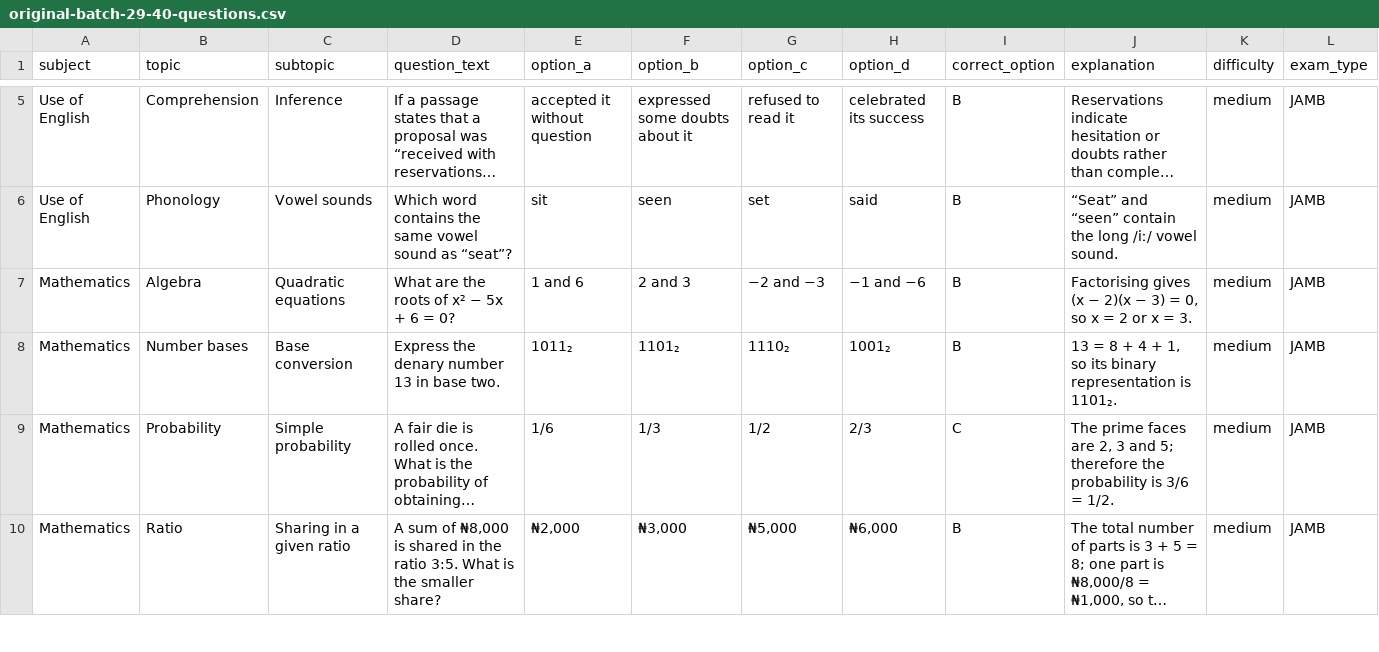
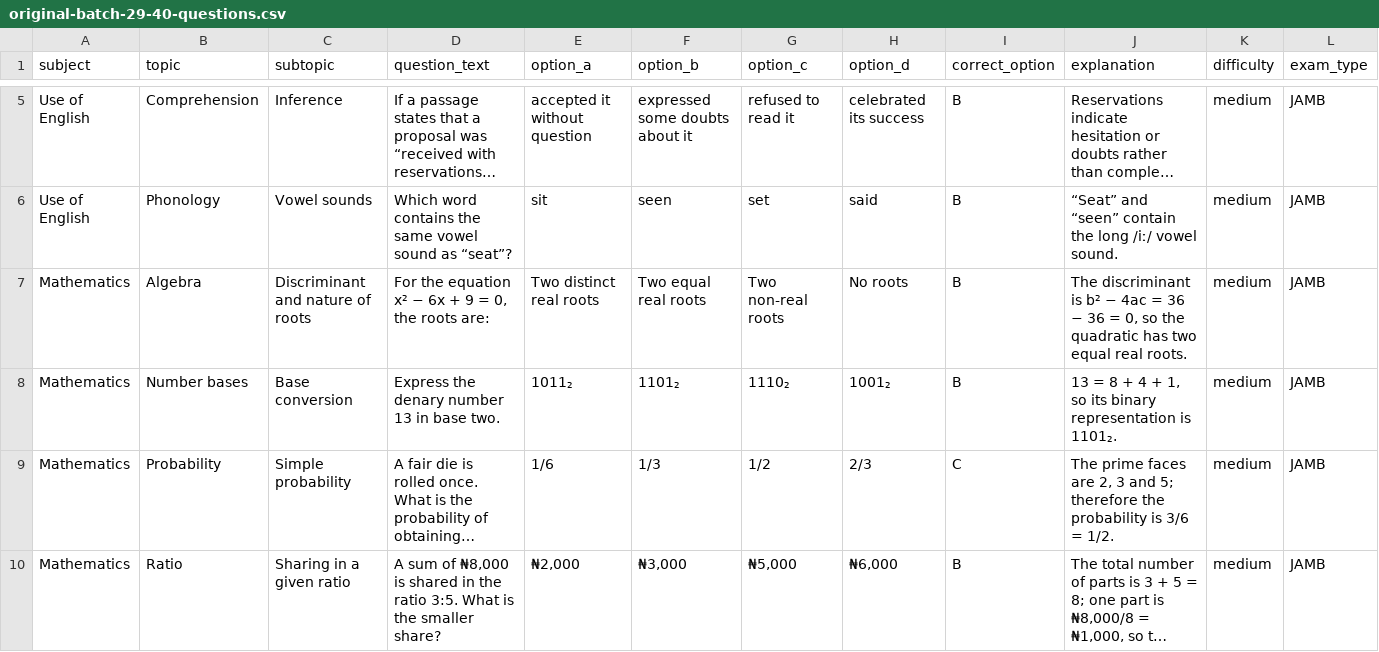
Before and after one commit to timmyjoe385-netizen/EDUKEN-CONSULT-, a CSV file: content/cbt/original-batch-29-40-questions.csv, drawn as a sheet; only a part is shown, gaps mark what is left out; long unchanged cells end in …; the diff covers the shown part only; the diff names each change by its address in the sheet, - before the commit and + after, or states it on an @@ line.

Commit message:
Diversify repeated question concepts in CBT batch 29

```diff
--- a/content/cbt/original-batch-29-40-questions.csv
+++ b/content/cbt/original-batch-29-40-questions.csv
-C7 (subtopic): Quadratic equations
+C7 (subtopic): Discriminant and nature of roots
-D7 (question_text): What are the roots of x² − 5x + 6 = 0?
+D7 (question_text): For the equation x² − 6x + 9 = 0, the roots are:
-E7 (option_a): 1 and 6
+E7 (option_a): Two distinct real roots
-F7 (option_b): 2 and 3
+F7 (option_b): Two equal real roots
-G7 (option_c): −2 and −3
+G7 (option_c): Two non-real roots
-H7 (option_d): −1 and −6
+H7 (option_d): No roots
-J7 (explanation): Factorising gives (x − 2)(x − 3) = 0, so x = 2 or x = 3.
+J7 (explanation): The discriminant is b² − 4ac = 36 − 36 = 0, so the quadratic has two equal real roots.
```
Also changed, not shown: 31 edited cells elsewhere in this file.
